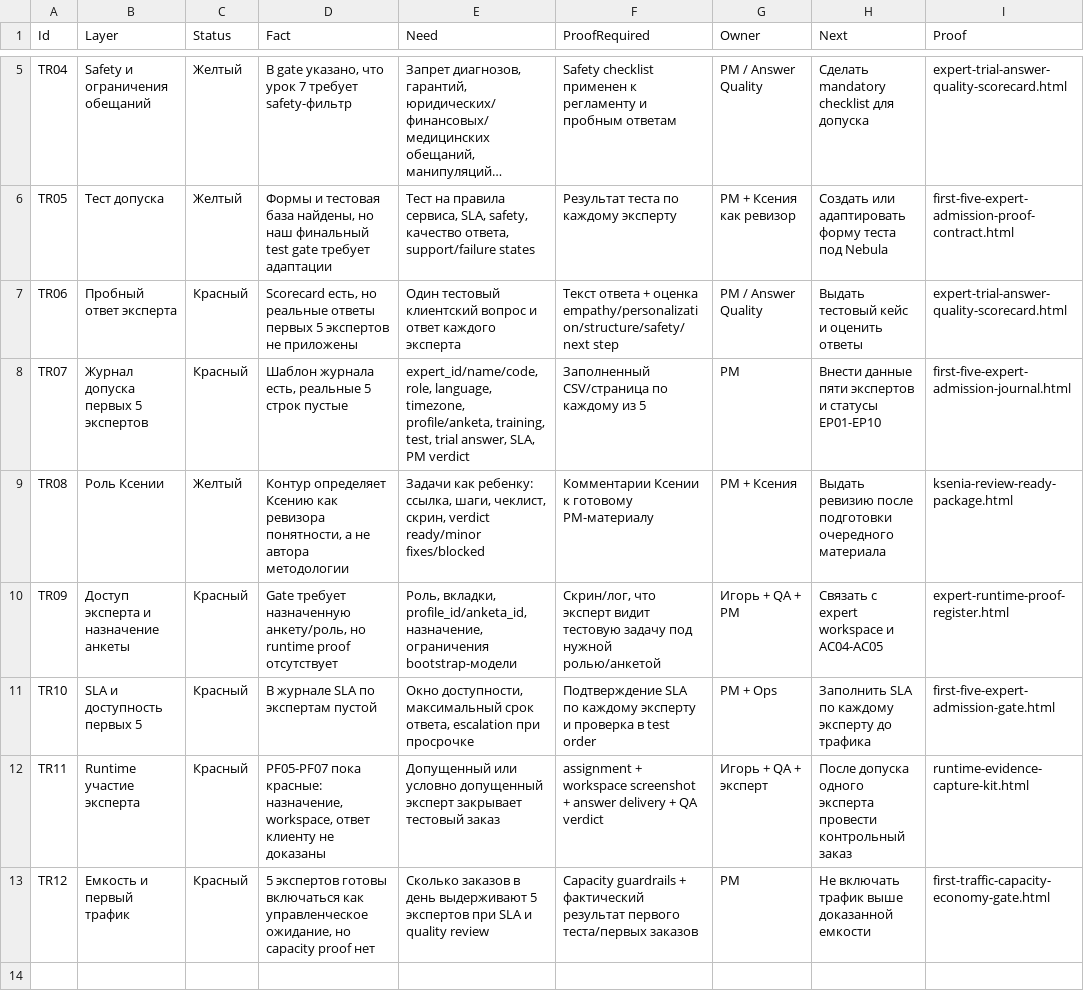
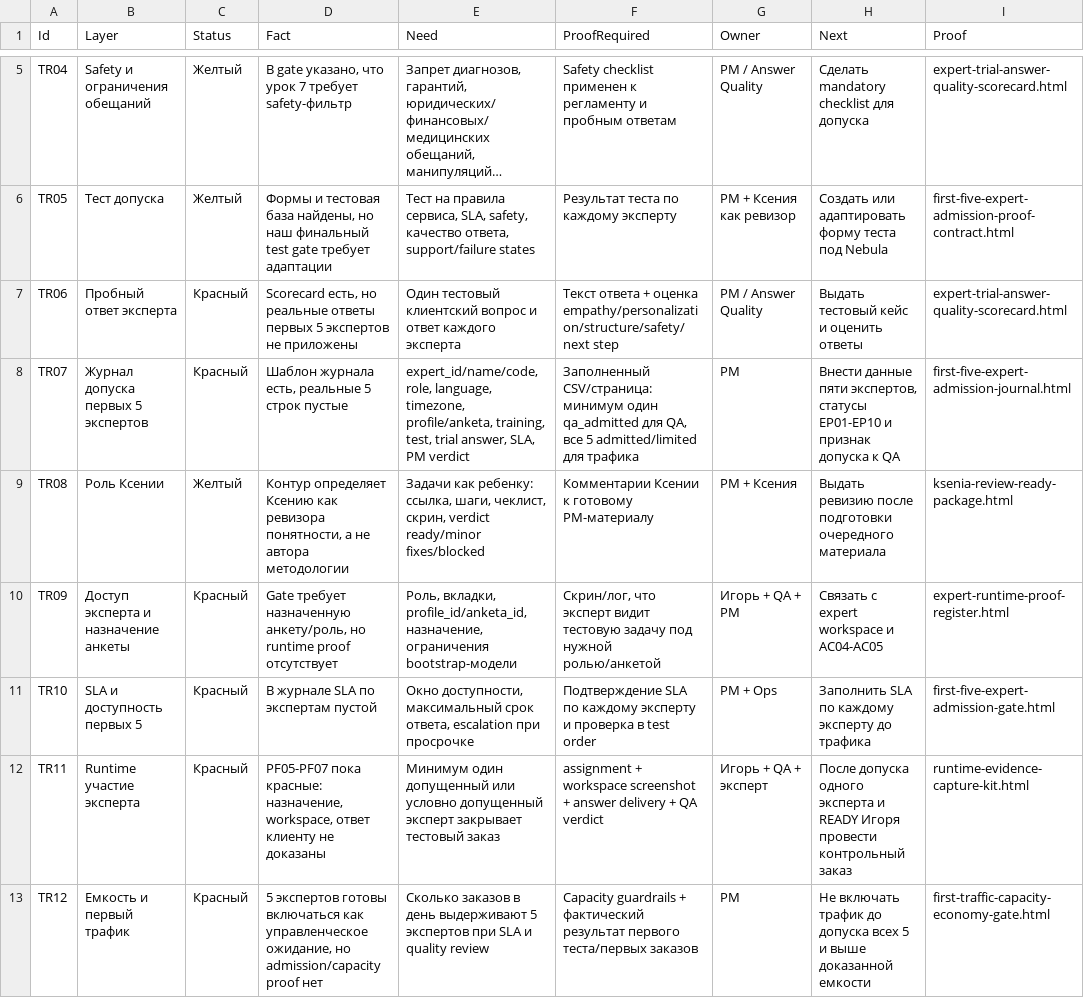
Before and after one commit to cutthreat/confideline, a CSV file: web/blue-panel/docs/artifacts/EXPERT_TRAINING_ADMISSION_EVIDENCE_INVENTORY_2026_06_05.csv, drawn as a sheet; only a part is shown, gaps mark what is left out; long unchanged cells end in ….

Commit message:
Clarify expert admission thresholds for QA and traffic

```diff
--- a/web/blue-panel/docs/artifacts/EXPERT_TRAINING_ADMISSION_EVIDENCE_INVENTORY_2026_06_05.csv
+++ b/web/blue-panel/docs/artifacts/EXPERT_TRAINING_ADMISSION_EVIDENCE_INVENTORY_2026_06_05.csv
@@ -7,3 +7,3 @@
 "TR06","Пробный ответ эксперта","Красный","Scorecard есть, но реальные ответы первых 5 экспертов не приложены","Один тестовый клиентский вопрос и ответ каждого эксперта","Текст ответа + оценка empathy/personalization/structure/safety/next step","PM / Answer Quality","Выдать тестовый кейс и оценить ответы","expert-trial-answer-quality-scorecard.html"
-"TR07","Журнал допуска первых 5 экспертов","Красный","Шаблон журнала есть, реальные 5 строк пустые","expert_id/name/code, role, language, timezone, profile/anketa, training, test, trial answer, SLA, PM verdict","Заполненный CSV/страница по каждому из 5","PM","Внести данные пяти экспертов и статусы EP01-EP10","first-five-expert-admission-journal.html"
+"TR07","Журнал допуска первых 5 экспертов","Красный","Шаблон журнала есть, реальные 5 строк пустые","expert_id/name/code, role, language, timezone, profile/anketa, training, test, trial answer, SLA, PM verdict","Заполненный CSV/страница: минимум один qa_admitted для QA, все 5 admitted/limited для трафика","PM","Внести данные пяти экспертов, статусы EP01-EP10 и признак допуска к QA","first-five-expert-admission-journal.html"
 "TR08","Роль Ксении","Желтый","Контур определяет Ксению как ревизора понятности, а не автора методологии","Задачи как ребенку: ссылка, шаги, чеклист, скрин, verdict ready/minor fixes/blocked","Комментарии Ксении к готовому PM-материалу","PM + Ксения","Выдать ревизию после подготовки очередного материала","ksenia-review-ready-package.html"
@@ -11,3 +11,3 @@
 "TR10","SLA и доступность первых 5","Красный","В журнале SLA по экспертам пустой","Окно доступности, максимальный срок ответа, escalation при просрочке","Подтверждение SLA по каждому эксперту и проверка в test order","PM + Ops","Заполнить SLA по каждому эксперту до трафика","first-five-expert-admission-gate.html"
-"TR11","Runtime участие эксперта","Красный","PF05-PF07 пока красные: назначение, workspace, ответ клиенту не доказаны","Допущенный или условно допущенный эксперт закрывает тестовый заказ","assignment + workspace screenshot + answer delivery + QA verdict","Игорь + QA + эксперт","После допуска одного эксперта провести контрольный заказ","runtime-evidence-capture-kit.html"
-"TR12","Емкость и первый трафик","Красный","5 экспертов готовы включаться как управленческое ожидание, но capacity proof нет","Сколько заказов в день выдерживают 5 экспертов при SLA и quality review","Capacity guardrails + фактический результат первого теста/первых заказов","PM","Не включать трафик выше доказанной емкости","first-traffic-capacity-economy-gate.html"
+"TR11","Runtime участие эксперта","Красный","PF05-PF07 пока красные: назначение, workspace, ответ клиенту не доказаны","Минимум один допущенный или условно допущенный эксперт закрывает тестовый заказ","assignment + workspace screenshot + answer delivery + QA verdict","Игорь + QA + эксперт","После допуска одного эксперта и READY Игоря провести контрольный заказ","runtime-evidence-capture-kit.html"
+"TR12","Емкость и первый трафик","Красный","5 экспертов готовы включаться как управленческое ожидание, но admission/capacity proof нет","Сколько заказов в день выдерживают 5 экспертов при SLA и quality review","Capacity guardrails + фактический результат первого теста/первых заказов","PM","Не включать трафик до допуска всех 5 и выше доказанной емкости","first-traffic-capacity-economy-gate.html"
```
Also changed, not shown: web/blue-panel/docs/artifacts/FIRST_FIVE_EXPERT_ADMISSION_JOURNAL_TEMPLATE_2026_06_05.csv, web/blue-panel/docs/artifacts/FIRST_FIVE_EXPERT_ADMISSION_PROOF_CONTRACT_2026_06_05.csv, 6 other files.
